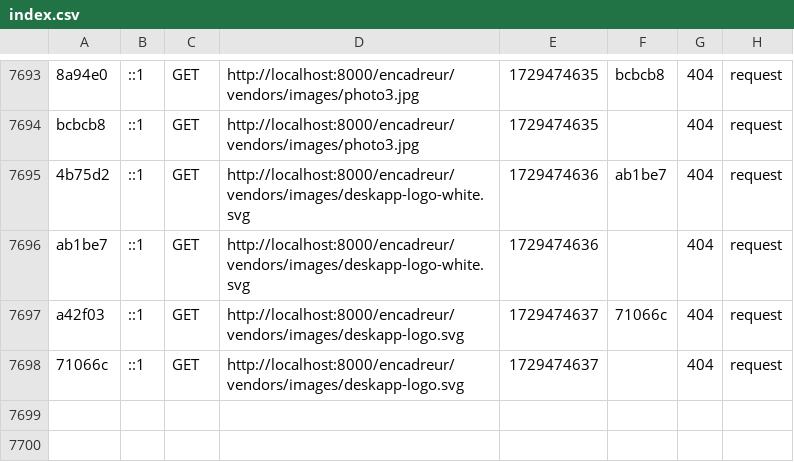
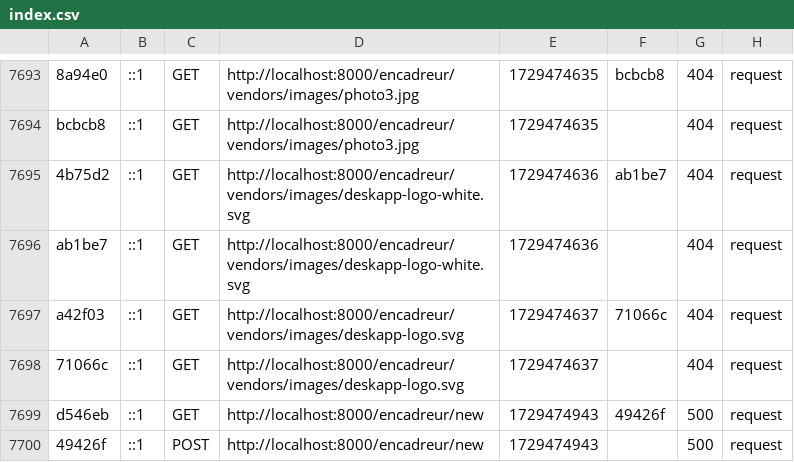
Before and after one commit to BhoyeBah/daara, a CSV file: var/cache/dev/profiler/index.csv, drawn as a sheet; only a part is shown, gaps mark what is left out.

```diff
--- a/var/cache/dev/profiler/index.csv
+++ b/var/cache/dev/profiler/index.csv
@@ -7698 +7698,3 @@ a42f03,::1,GET,http://localhost:8000/encadreur/vendors/images/deskapp-logo.svg,1
 71066c,::1,GET,http://localhost:8000/encadreur/vendors/images/deskapp-logo.svg,1729474637,,404,request
+d546eb,::1,GET,http://localhost:8000/encadreur/new,1729474943,49426f,500,request
+49426f,::1,POST,http://localhost:8000/encadreur/new,1729474943,,500,request
```
Also changed, not shown: 5 other files.
